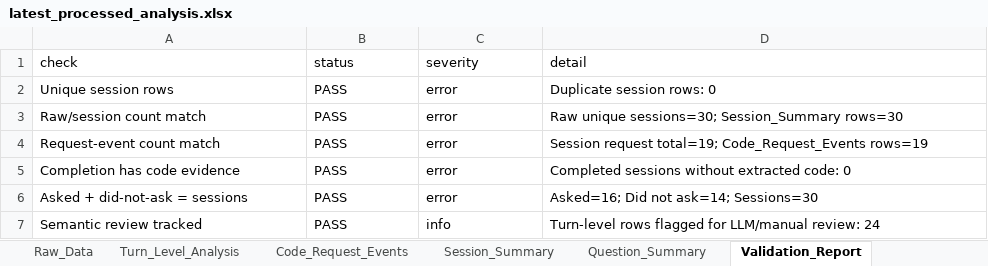
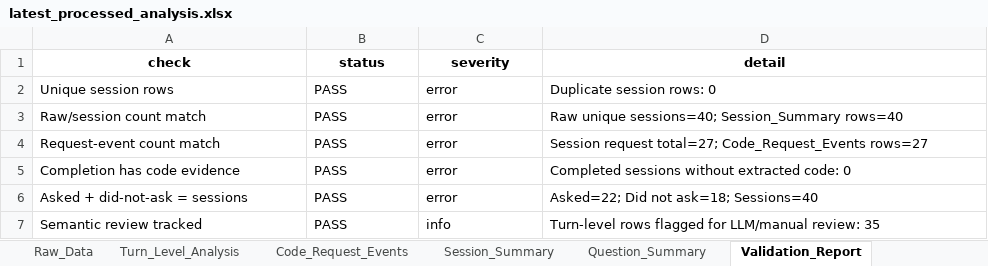
Before and after one commit to Mazenasag/Conversational_Assessment_Dashboard_Live, an Excel workbook: latest_processed_analysis.xlsx, sheet Validation_Report, drawn as a sheet; values as stored, in another font and other column widths than the file's, no borders; table styles not drawn; the diff names each change by its address in the sheet, - before the commit and + after, or states it on an @@ line.

```diff
--- a/latest_processed_analysis.xlsx (sheet Validation_Report)
+++ b/latest_processed_analysis.xlsx (sheet Validation_Report)
@@ A1:D1 bold: off → on, alignment: left → center @@
-D3 (detail): Raw unique sessions=30; Session_Summary rows=30
+D3 (detail): Raw unique sessions=40; Session_Summary rows=40
-D4 (detail): Session request total=19; Code_Request_Events rows=19
+D4 (detail): Session request total=27; Code_Request_Events rows=27
-D6 (detail): Asked=16; Did not ask=14; Sessions=30
+D6 (detail): Asked=22; Did not ask=18; Sessions=40
-D7 (detail): …LLM/manual review: 24
+D7 (detail): …LLM/manual review: 35
```
Also changed, not shown: sheet Question_Summary, sheet Raw_Data, sheet Turn_Level_Analysis, sheet Session_Summary, sheet Data_Dictionary, sheet Code_Request_Events, 4 other files.
